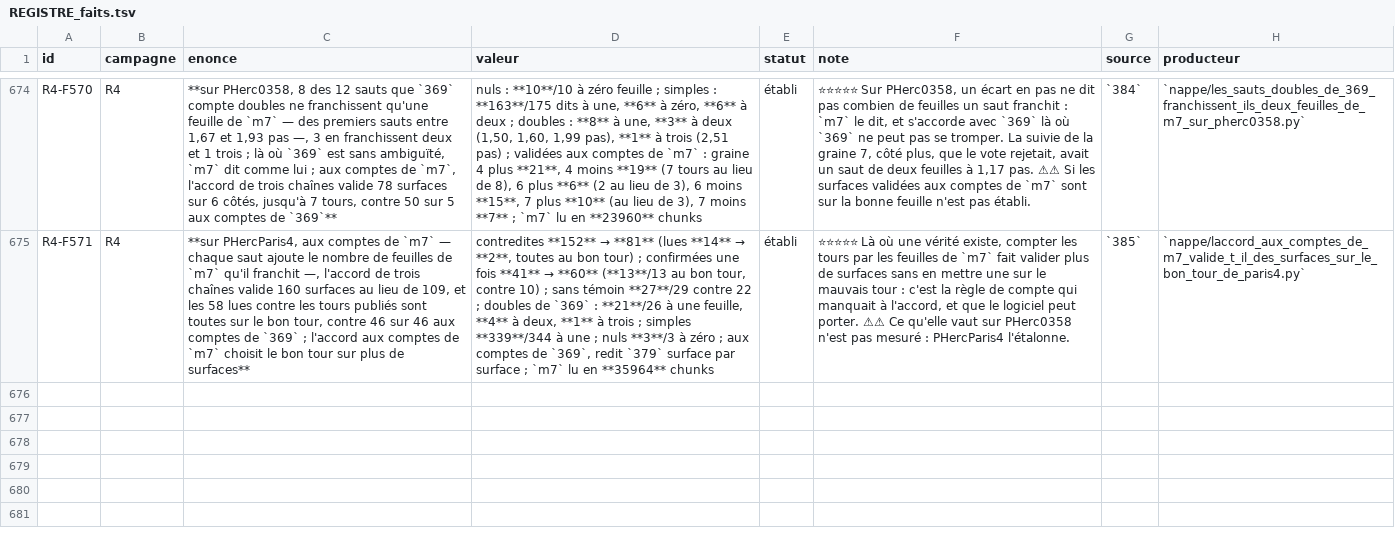
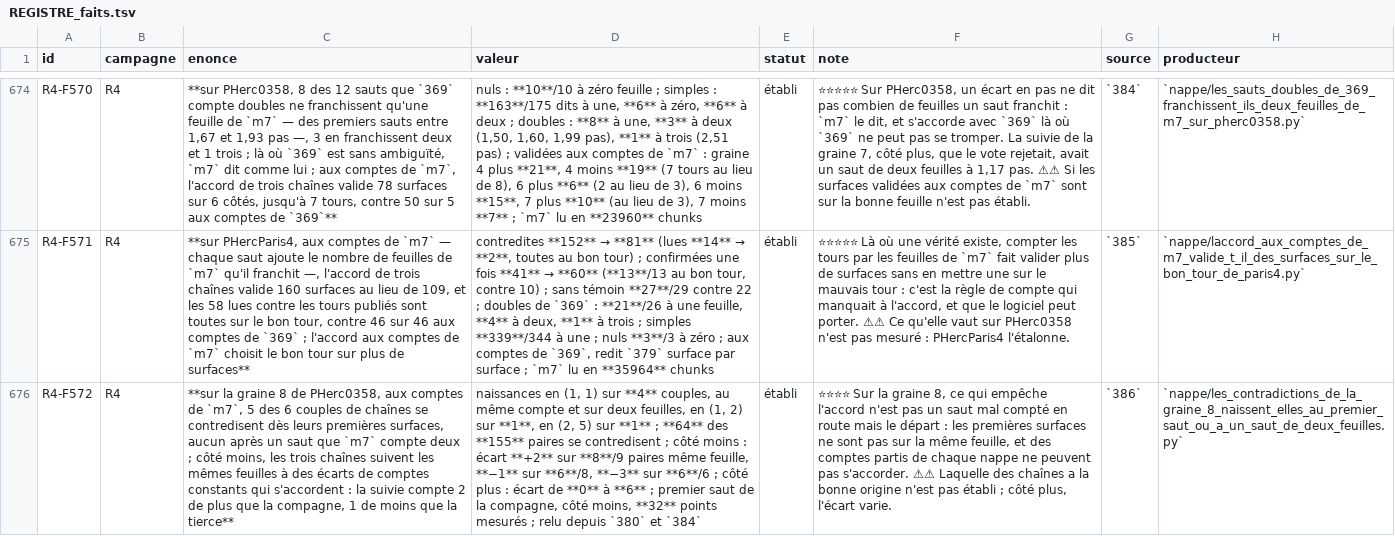
Before and after one commit to MasterLaplace/LplVesuvius, a TSV file: docs/rapports/REGISTRE_faits.tsv, drawn as a sheet; only a part is shown, gaps mark what is left out; the diff names each change by its address in the sheet, - before the commit and + after, or states it on an @@ line.

Commit message:
nappe: seed 8's contradictions are born at the first jump (386)
Slice 386 answers R4-P183 from the pairs 380 publishes and the sheet
counts 384 publishes, without reading m7. For each of the six couples
of seed 8, the first pair that contradicts is found in order of jumps.

Five couples contradict from their first surfaces, none after a jump
that m7 counts as two sheets; in four of them the birth pair is the two
first surfaces, at the same count and on two different sheets. On the
minus side the three chains still follow the same sheets at constant
count gaps that agree with one another (+2, -1 and -3), so the chains
start on different sheets rather than slipping on the way.

Fact R4-F572, door R4-P184: aligning two chains' counts on their first
same-sheet pair, tried against PHercParis4's windings.

```diff
--- a/docs/rapports/REGISTRE_faits.tsv
+++ b/docs/rapports/REGISTRE_faits.tsv
+row 676: R4-F572 | R4 | **sur la graine 8 de PHerc0358, aux comptes de `m7`, 5 des 6 couples de chaînes se contredisent dès leurs premières surfaces, aucun après un saut que `m7` compte deux ; côté moins, les trois chaînes suivent les mêmes feuilles à des écarts de comptes constants qui s'accordent : la suivie compte 2 de plus que la compagne, 1 de moins que la tierce** | naissances en (1, 1) sur **4** couples, au même compte et sur deux feuilles, en (1, 2) sur **1**, en (2, 5) sur **1** ; **64** des **155** paires se contredisent ; côté moins : écart **+2** sur **8**/9 paires même feuille, **−1** sur **6**/8, **−3** sur **6**/6 ; côté plus : écart de **0** à **6** ; premier saut de la compagne, côté moins, **32** points mesurés ; relu depuis `380` et `384` | établi | ⭐⭐⭐⭐ Sur la graine 8, ce qui empêche l'accord n'est pas un saut mal compté en route mais le départ : les premières surfaces ne sont pas sur la même feuille, et des comptes partis de chaque nappe ne peuvent pas s'accorder. ⚠⚠ Laquelle des chaînes a la bonne origine n'est pas établi ; côté plus, l'écart varie. | `386` | `nappe/les_contradictions_de_la_graine_8_naissent_elles_au_premier_saut_ou_a_un_saut_de_deux_feuilles.py`
```
Also changed, not shown: docs/rapports/REGISTRE_portes.tsv, 10 other files.
